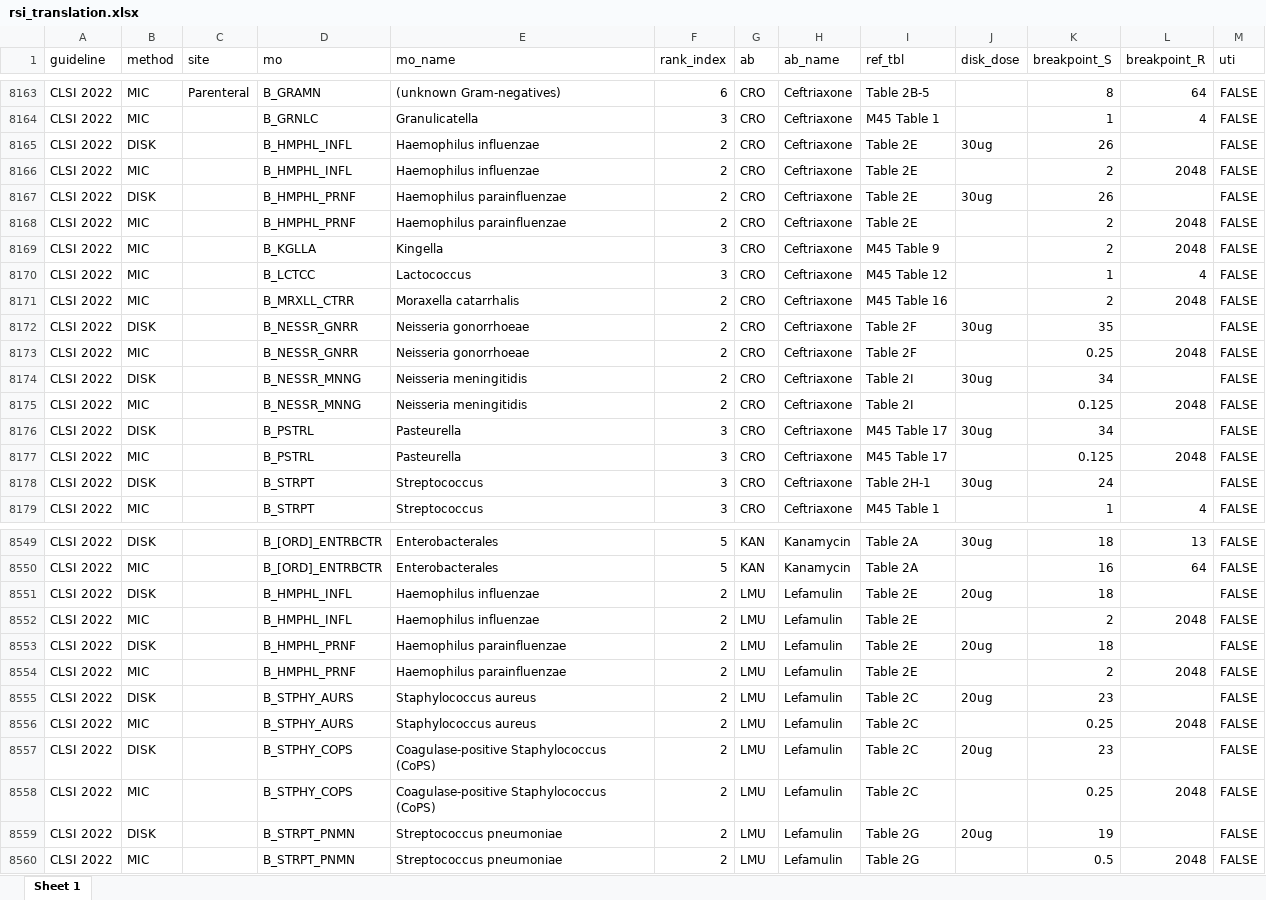
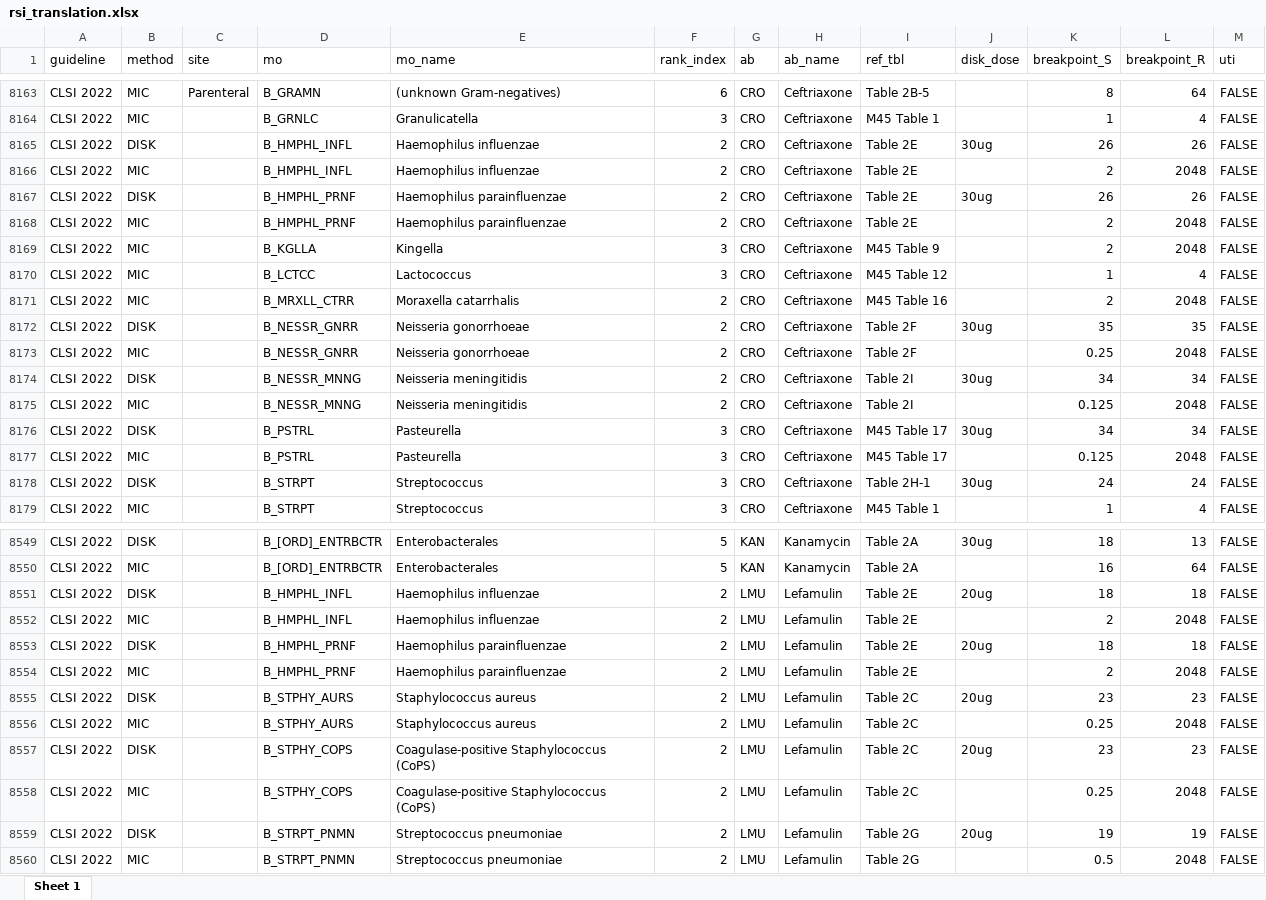
Before and after one commit to msberends/AMR, an Excel workbook: data-raw/rsi_translation.xlsx, sheet Sheet 1, drawn as a sheet; only a part is shown, gaps mark what is left out; values as stored, in another font and other column widths than the file's, no borders; the diff covers the shown part only; the diff names each change by its address in the sheet, - before the commit and + after, or states it on an @@ line.

Commit message:
fix missing R breakpoints

```diff
--- a/data-raw/rsi_translation.xlsx (sheet Sheet 1)
+++ b/data-raw/rsi_translation.xlsx (sheet Sheet 1)
-L8165 (breakpoint_R): (empty)
+L8165 (breakpoint_R): 26
-L8167 (breakpoint_R): (empty)
+L8167 (breakpoint_R): 26
-L8172 (breakpoint_R): (empty)
+L8172 (breakpoint_R): 35
-L8174 (breakpoint_R): (empty)
+L8174 (breakpoint_R): 34
-L8176 (breakpoint_R): (empty)
+L8176 (breakpoint_R): 34
-L8178 (breakpoint_R): (empty)
+L8178 (breakpoint_R): 24
-L8551 (breakpoint_R): (empty)
+L8551 (breakpoint_R): 18
-L8553 (breakpoint_R): (empty)
+L8553 (breakpoint_R): 18
-L8555 (breakpoint_R): (empty)
+L8555 (breakpoint_R): 23
-L8557 (breakpoint_R): (empty)
+L8557 (breakpoint_R): 23
-L8559 (breakpoint_R): (empty)
+L8559 (breakpoint_R): 19
```
Also changed, not shown: 802 edited cells elsewhere in this sheet, 32 other files.
